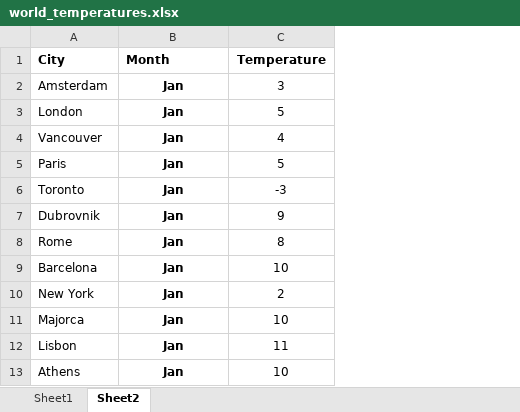
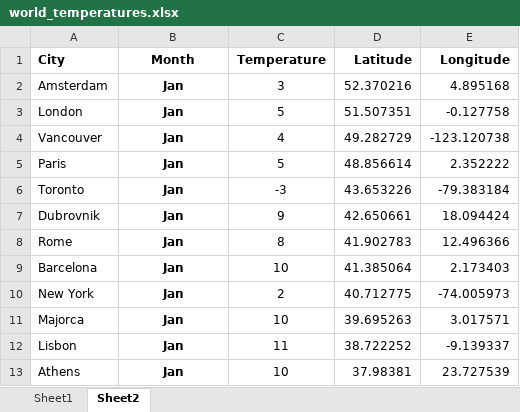
Before and after one commit to jamesleesaunders/d3-ez, an Excel workbook: examples/data/world_temperatures.xlsx, sheet Sheet2, drawn as a sheet; only a part is shown; values as stored, in another font and other column widths than the file's, no borders; conditional formats not drawn; the diff names each change by its address in the sheet, - before the commit and + after, or states it on an @@ line.

```diff
--- a/examples/data/world_temperatures.xlsx (sheet Sheet2)
+++ b/examples/data/world_temperatures.xlsx (sheet Sheet2)
+column D (Latitude), rows 2-13: 52.370216 | 51.507351 | 49.282729 | 48.856614 | 43.653226 | 42.650661 | 41.902783 | 41.385064 | 40.712775 | 39.695263 | 38.722252 | 37.98381
+column E (Longitude), rows 2-13: 4.895168 | -0.127758 | -123.120738 | 2.352222 | -79.383184 | 18.094424 | 12.496366 | 2.173403 | -74.005973 | 3.017571 | -9.139337 | 23.727539
-B1 alignment: left
+B1 alignment: center
```
Also changed, not shown: 2 other files.
